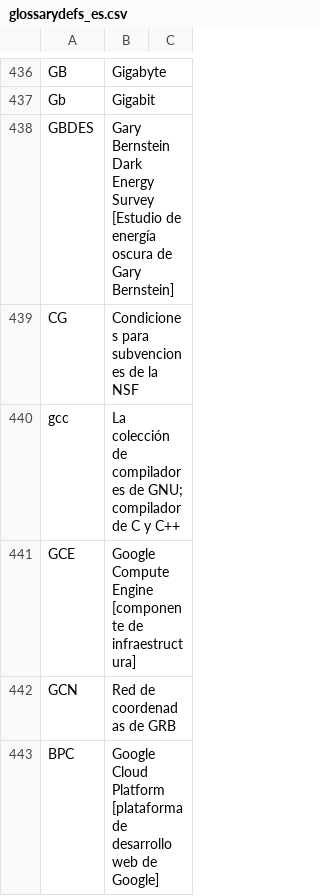
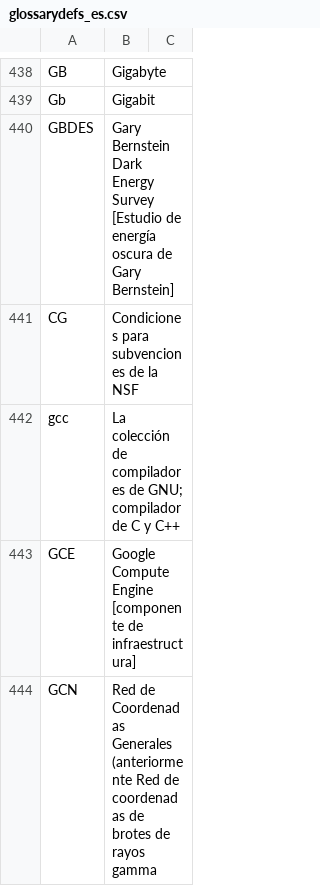
Before and after one commit to lsst/lsst-texmf, a CSV file: etc/glossarydefs_es.csv, drawn as a sheet; only a part is shown, gaps mark what is left out; the diff covers the shown part only.

Commit message:
Update glossary in Spanish

```diff
--- a/etc/glossarydefs_es.csv
+++ b/etc/glossarydefs_es.csv
@@ -441,3 +443,2 @@ gcc,La colección de compiladores de GNU; compilador de C y C++,
 GCE,Google Compute Engine [componente de infraestructura],
-GCN,Red de coordenadas de GRB,
-BPC,Google Cloud Platform [plataforma de desarrollo web de Google],
+GCN,Red de Coordenadas Generales (anteriormente Red de coordenadas de brotes de rayos gamma,
```
Also changed, not shown: 11 added rows and 1 edited cell elsewhere in this file.
